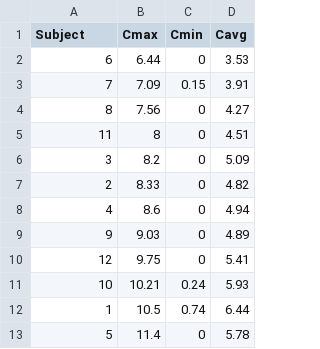
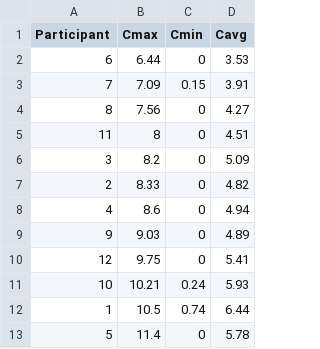
Before and after one commit to jprybylski/quartifyr, a CSV file: examples/demo-report/OUTPUTS/tables/pk-summary.csv, drawn as a sheet.

```diff
--- a/examples/demo-report/OUTPUTS/tables/pk-summary.csv
+++ b/examples/demo-report/OUTPUTS/tables/pk-summary.csv
@@ -1,2 +1,2 @@
-"Subject","Cmax","Cmin","Cavg"
+"Participant","Cmax","Cmin","Cavg"
 "6",6.44,0,3.53
```
Also changed, not shown: 6 other files.
